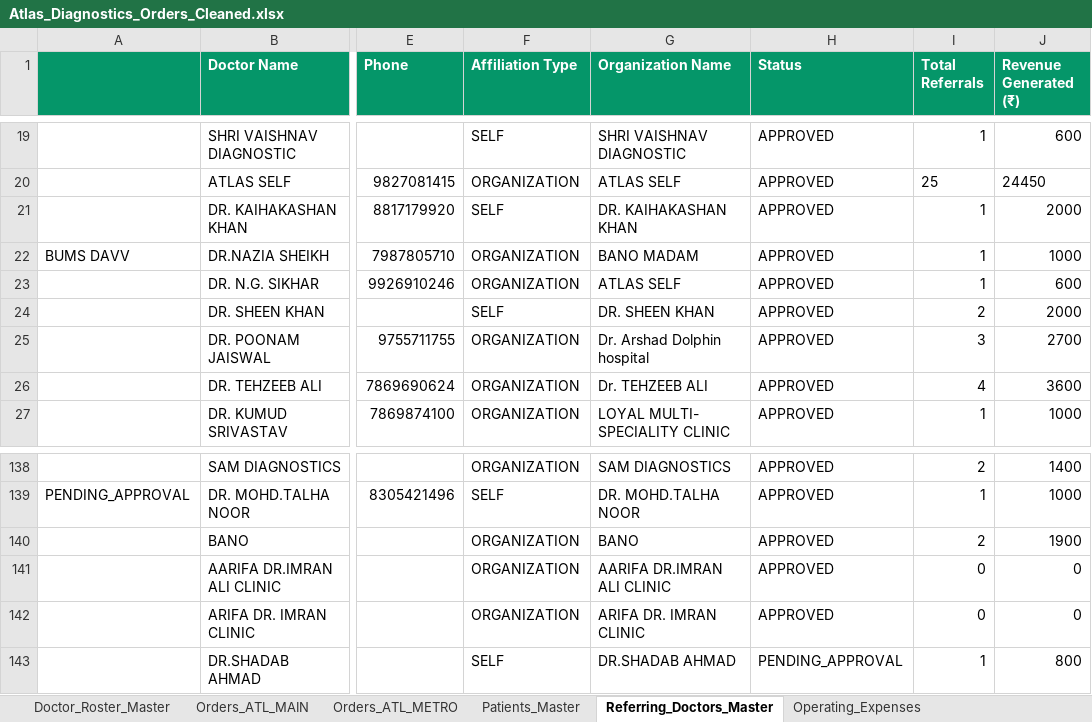
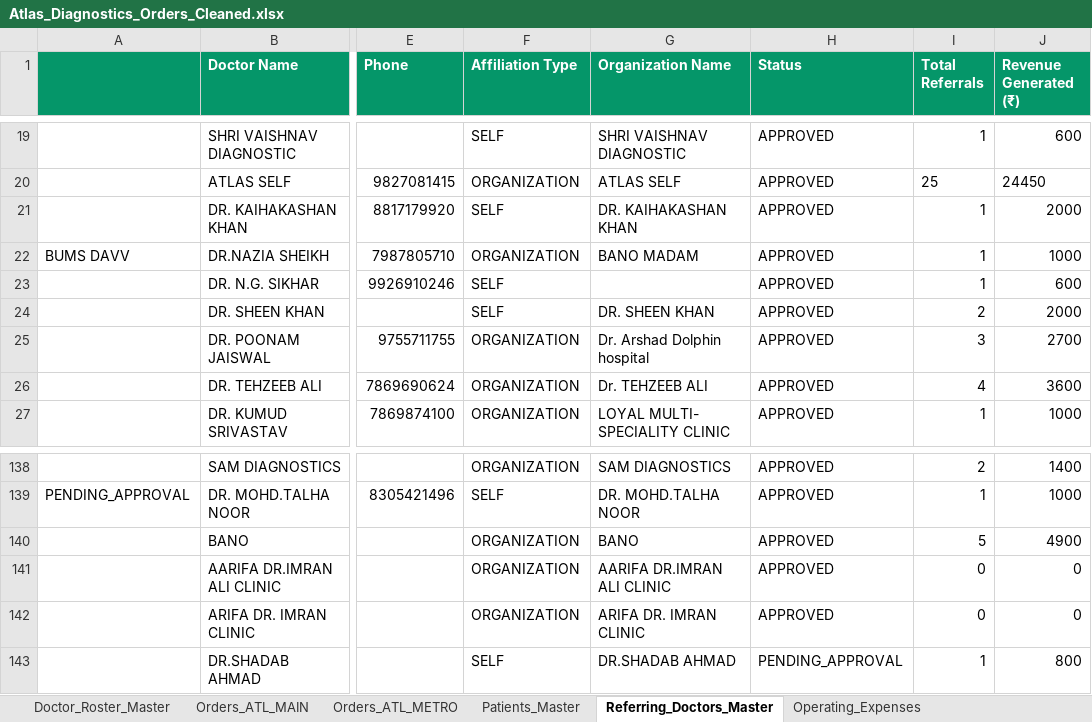
Before and after one commit to 1107sheikh007-blip/Atlas-2.0, an Excel workbook: Data/Atlas_Diagnostics_Orders_Cleaned.xlsx, sheet Referring_Doctors_Master, drawn as a sheet; only a part is shown, gaps mark what is left out; values as stored, in another font and other column widths than the file's, no borders; the diff names each change by its address in the sheet, - before the commit and + after, or states it on an @@ line.

Commit message:
Unify doctor referral count and revenue calculation across directory table and drill-down modal to eliminate outside vs inside mismatches

```diff
--- a/Data/Atlas_Diagnostics_Orders_Cleaned.xlsx (sheet Referring_Doctors_Master)
+++ b/Data/Atlas_Diagnostics_Orders_Cleaned.xlsx (sheet Referring_Doctors_Master)
-F23 (Affiliation Type): ORGANIZATION
+F23 (Affiliation Type): SELF
-G23 (Organization Name): ATLAS SELF
+G23 (Organization Name): (empty)
-I140 (Total Referrals): 2
+I140 (Total Referrals): 5
-J140 (Revenue Generated (₹)): 1900
+J140 (Revenue Generated (₹)): 4900
```
Also changed, not shown: Data/Atlas_Diagnostics_Orders_Master_Cleaned.xlsx, 1 other file.
